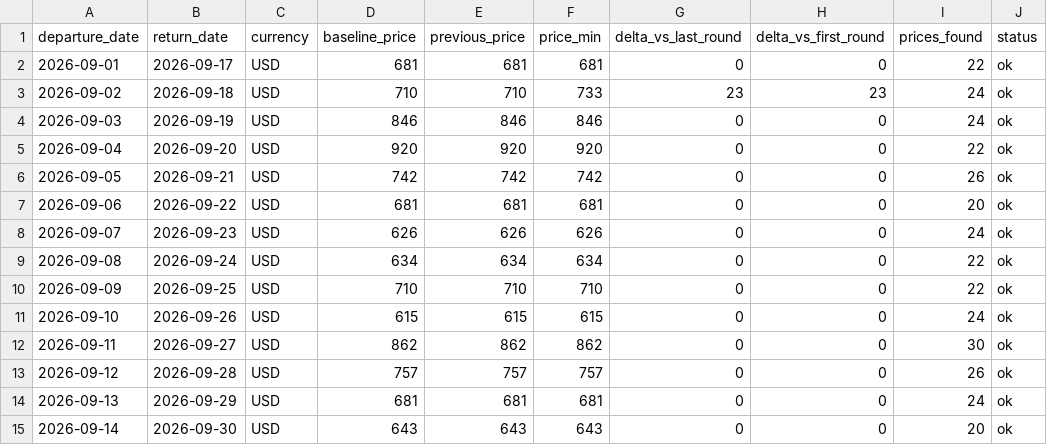
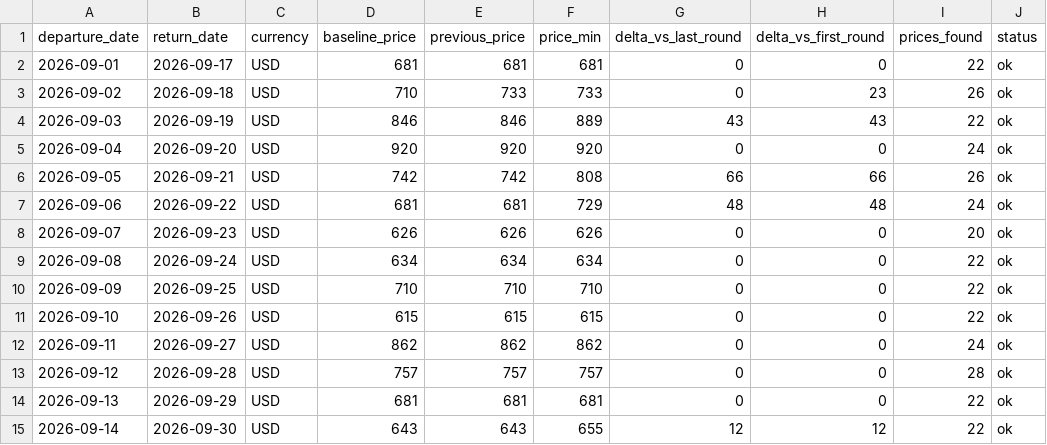
Before and after one commit to yiyangshen04/flight-watch, a CSV file: data/chi-rom-sep-2026/latest_round.csv, drawn as a sheet.

```diff
--- a/data/chi-rom-sep-2026/latest_round.csv
+++ b/data/chi-rom-sep-2026/latest_round.csv
@@ -2,14 +2,14 @@ departure_date,return_date,currency,baseline_price,previous_price,price_min,delt
 2026-09-01,2026-09-17,USD,681,681,681,0,0,22,ok
-2026-09-02,2026-09-18,USD,710,710,733,23,23,24,ok
-2026-09-03,2026-09-19,USD,846,846,846,0,0,24,ok
-2026-09-04,2026-09-20,USD,920,920,920,0,0,22,ok
-2026-09-05,2026-09-21,USD,742,742,742,0,0,26,ok
-2026-09-06,2026-09-22,USD,681,681,681,0,0,20,ok
-2026-09-07,2026-09-23,USD,626,626,626,0,0,24,ok
+2026-09-02,2026-09-18,USD,710,733,733,0,23,26,ok
+2026-09-03,2026-09-19,USD,846,846,889,43,43,22,ok
+2026-09-04,2026-09-20,USD,920,920,920,0,0,24,ok
+2026-09-05,2026-09-21,USD,742,742,808,66,66,26,ok
+2026-09-06,2026-09-22,USD,681,681,729,48,48,24,ok
+2026-09-07,2026-09-23,USD,626,626,626,0,0,20,ok
 2026-09-08,2026-09-24,USD,634,634,634,0,0,22,ok
 2026-09-09,2026-09-25,USD,710,710,710,0,0,22,ok
-2026-09-10,2026-09-26,USD,615,615,615,0,0,24,ok
-2026-09-11,2026-09-27,USD,862,862,862,0,0,30,ok
-2026-09-12,2026-09-28,USD,757,757,757,0,0,26,ok
-2026-09-13,2026-09-29,USD,681,681,681,0,0,24,ok
-2026-09-14,2026-09-30,USD,643,643,643,0,0,20,ok
+2026-09-10,2026-09-26,USD,615,615,615,0,0,22,ok
+2026-09-11,2026-09-27,USD,862,862,862,0,0,24,ok
+2026-09-12,2026-09-28,USD,757,757,757,0,0,28,ok
+2026-09-13,2026-09-29,USD,681,681,681,0,0,22,ok
+2026-09-14,2026-09-30,USD,643,643,655,12,12,22,ok
```
Also changed, not shown: 4 other files.
